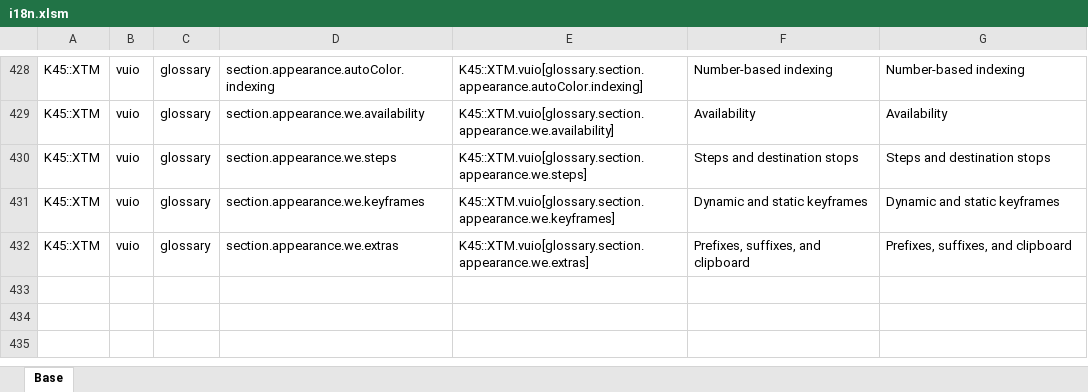
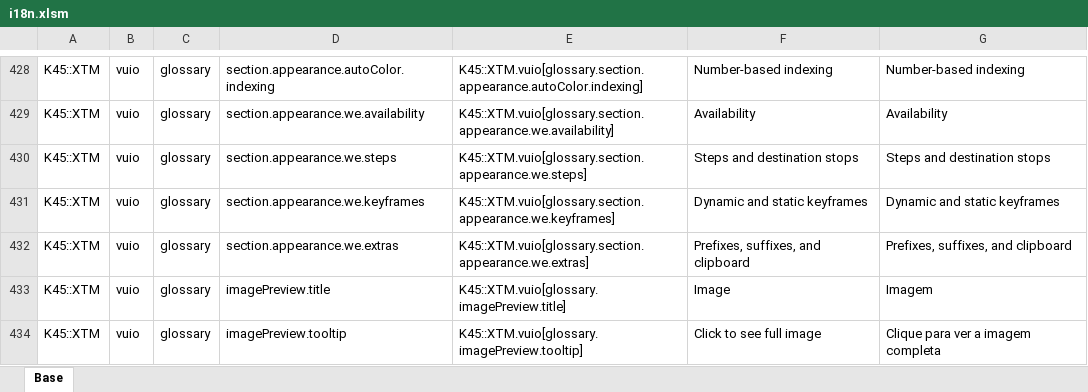
Before and after one commit to klyte45/CS2-ExtendedTransportManager, an Excel workbook: BelzontTLM/i18n/i18n.xlsm, sheet Base, drawn as a sheet; only a part is shown, gaps mark what is left out; values as stored, in another font and other column widths than the file's, no borders; the diff names each change by its address in the sheet, - before the commit and + after, or states it on an @@ line.

Commit message:
Fixed images at encyclopedia

```diff
--- a/BelzontTLM/i18n/i18n.xlsm (sheet Base)
+++ b/BelzontTLM/i18n/i18n.xlsm (sheet Base)
+row 433: K45::XTM | vuio | glossary | imagePreview.title | K45::XTM.vuio[glossary.imagePreview.title] | Image | Imagem
+row 434: K45::XTM | vuio | glossary | imagePreview.tooltip | K45::XTM.vuio[glossary.imagePreview.tooltip] | Click to see full image | Clique para ver a imagem completa
```
Also changed, not shown: 4 other files.
